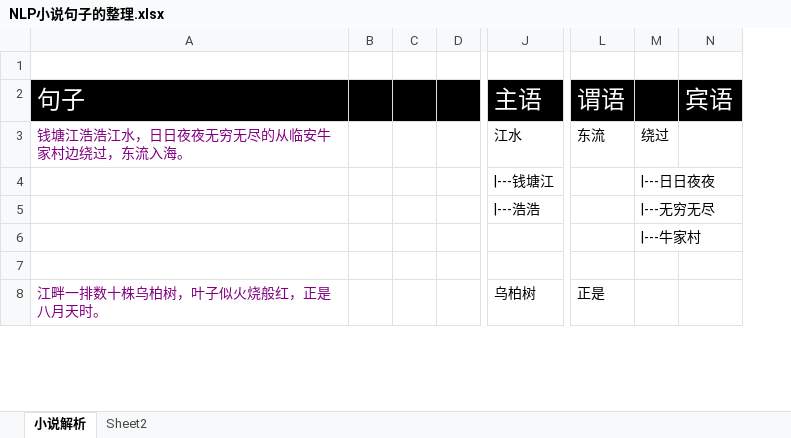
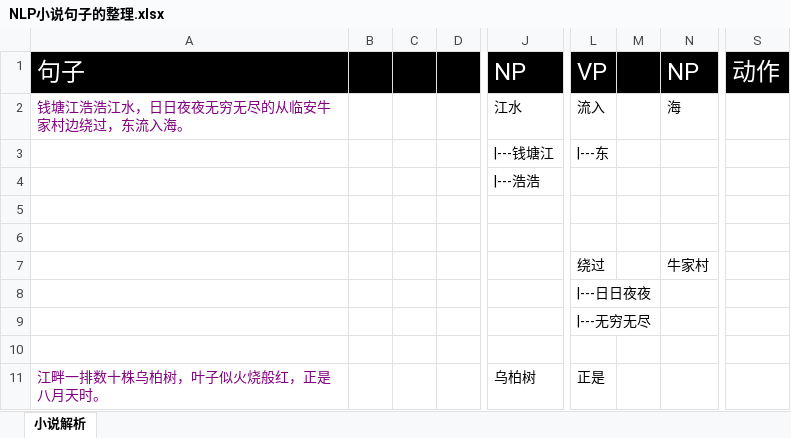
Before and after one commit to YANHAOsTHINGSdb/THINGSdb, an Excel workbook: doc/NLP小说句子的整理.xlsx, sheet 小说解析, drawn as a sheet; only a part is shown, gaps mark what is left out; values as stored, in another font and other column widths than the file's, no borders; removed rows and columns are numbered as before the commit, all else as after; rows hold the shown columns only; the diff covers the shown part only; the diff names each change by its address in the sheet, - before the commit and + after, or states it on an @@ line.

Commit message:
继续解析小说句子

```diff
--- a/doc/NLP小说句子的整理.xlsx (sheet 小说解析)
+++ b/doc/NLP小说句子的整理.xlsx (sheet 小说解析)
-sheet tab: Sheet2
-column B, empty
-column C, empty
+column B, empty
+column C, empty
-column L (谓语), rows 3-8: 东流 |  |  |  |  | 正是
-column M, rows 3-6: 绕过 | |---日日夜夜 | |---无穷无尽 | |---牛家村
-column N (宾语), empty
+column L (VP), rows 2-3: 流入 | |---东; rows 9-11: |---无穷无尽 |  | 正是
+column M, empty
+column N (NP), row 2: 海
+column S (动作), empty
-row 1: (empty)
-J1: 主语
+J1: NP
+row 5: (empty)
+row 6: (empty)
+row 7:  |  |  |  |  | 绕过 |  | 牛家村
+row 8:  |  |  |  |  | |---日日夜夜
```
Also changed, not shown: 300 added rows and 1 edited cell elsewhere in this sheet.
